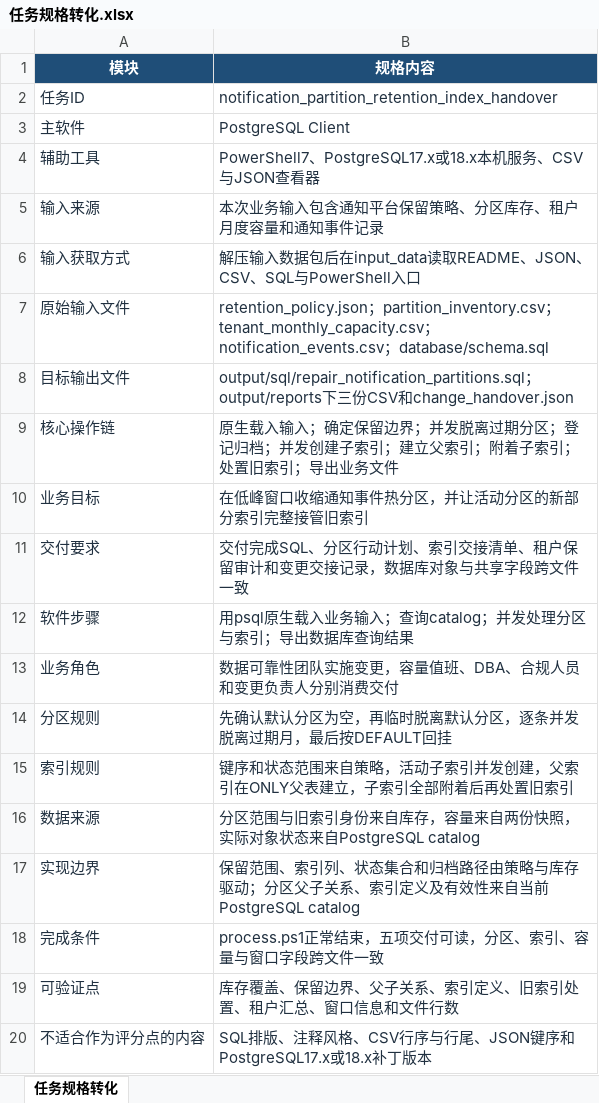
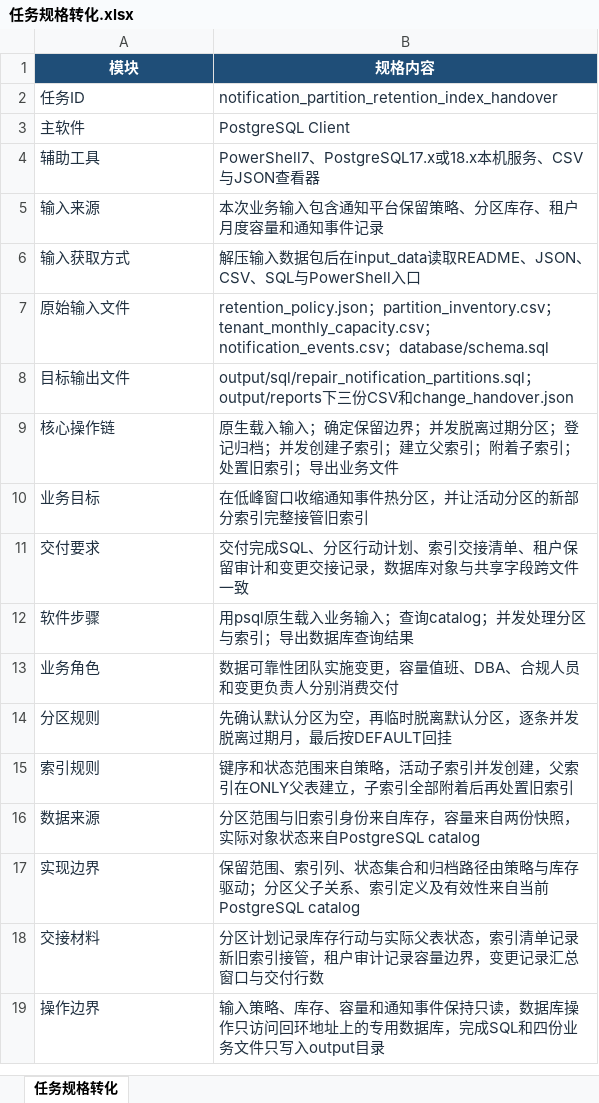
Before and after one commit to CLK123654/ale-q10495-windows-repro, an Excel workbook: 任务规格转化.xlsx, sheet 任务规格转化, drawn as a sheet; values as stored, in another font and other column widths than the file's, no borders; removed rows and columns are numbered as before the commit, all else as after; the diff names each change by its address in the sheet, - before the commit and + after, or states it on an @@ line.

Commit message:
Remove synthetic data labels and refine specification [skip ci]

```diff
--- a/任务规格转化.xlsx (sheet 任务规格转化)
+++ b/任务规格转化.xlsx (sheet 任务规格转化)
-row 18: 完成条件 | process.ps1正常结束，五项交付可读，分区、索引、容量与窗口字段跨文件一致
-row 19: 可验证点 | 库存覆盖、保留边界、父子关系、索引定义、旧索引处置、租户汇总、窗口信息和文件行数
-row 20: 不适合作为评分点的内容 | SQL排版、注释风格、CSV行序与行尾、JSON键序和PostgreSQL17.x或18.x补丁版本
+row 18: 交接材料 | 分区计划记录库存行动与实际父表状态，索引清单记录新旧索引接管，租户审计记录容量边界，变更记录汇总窗口与交付行数
+row 19: 操作边界 | 输入策略、库存、容量和通知事件保持只读，数据库操作只访问回环地址上的专用数据库，完成SQL和四份业务文件只写入output目录
```
Also changed, not shown: 16 other files.
